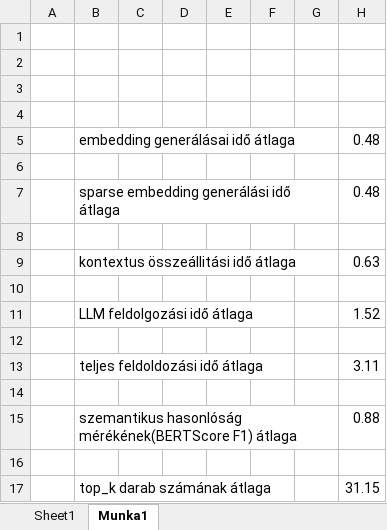
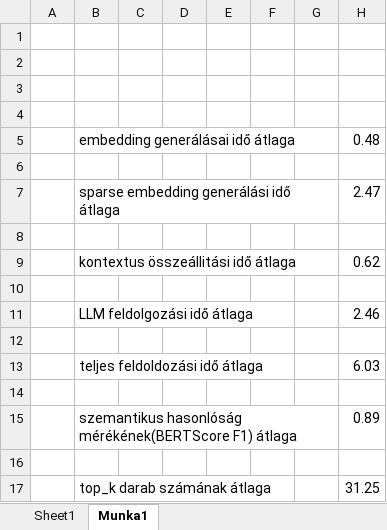
Before and after one commit to kriszta99/flask-chatbot, an Excel workbook: hybrid_searchTesting/timings_20_question_RRF.xlsx, sheet Munka1, drawn as a sheet; values as stored, in another font and other column widths than the file's, no borders; the diff names each change by its address in the sheet, - before the commit and + after, or states it on an @@ line.

```diff
--- a/hybrid_searchTesting/timings_20_question_RRF.xlsx (sheet Munka1)
+++ b/hybrid_searchTesting/timings_20_question_RRF.xlsx (sheet Munka1)
-H7: 0.48
+H7: 2.47
-H9: 0.63
+H9: 0.62
-H11: 1.52
+H11: 2.46
-H13: 3.11
+H13: 6.03
-H15: 0.88
+H15: 0.89
-H17: 31.15
+H17: 31.25
```
Also changed, not shown: sheet Sheet1, hybrid_searchTesting/timings_60_question_RRF.xlsx, hybrid_searchTesting/timings_avarage_20_40_60_questions_RRF.xlsx, 1 other file.
